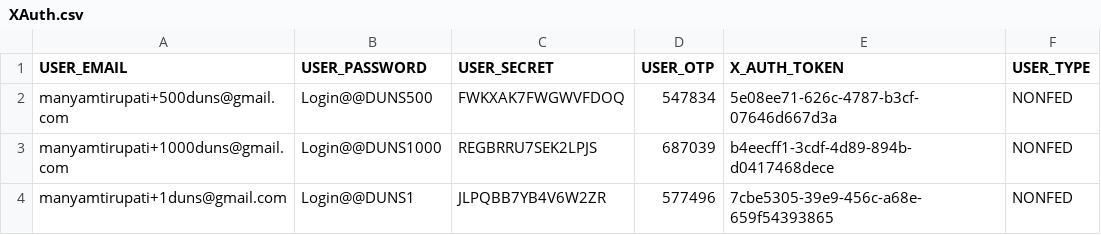
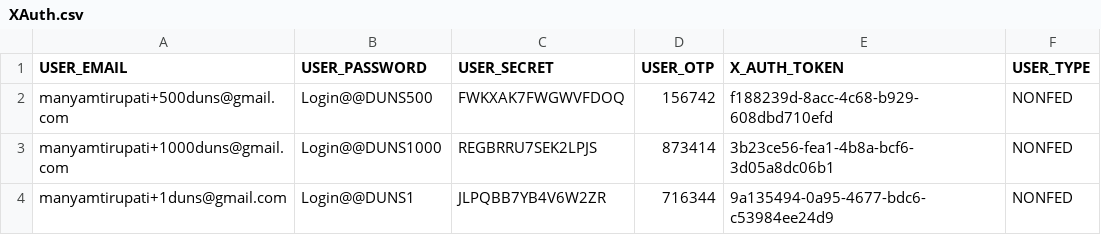
Before and after one commit to REI-Systems/REISystems-GSA-IAE-JMeter, a CSV file: performance-test/data/XAuth.csv, drawn as a sheet.

Commit message:
Updated XAuth Tokens IAEDEV-60318

```diff
--- a/performance-test/data/XAuth.csv
+++ b/performance-test/data/XAuth.csv
@@ -1,4 +1,4 @@
 USER_EMAIL,USER_PASSWORD,USER_SECRET,USER_OTP,X_AUTH_TOKEN,USER_TYPE
-manyamtirupati+500duns@gmail.com,Login@@DUNS500,FWKXAK7FWGWVFDOQ,547834,5e08ee71-626c-4787-b3cf-07646d667d3a,NONFED
-manyamtirupati+1000duns@gmail.com,Login@@DUNS1000,REGBRRU7SEK2LPJS,687039,b4eecff1-3cdf-4d89-894b-d0417468dece,NONFED
-manyamtirupati+1duns@gmail.com,Login@@DUNS1,JLPQBB7YB4V6W2ZR,577496,7cbe5305-39e9-456c-a68e-659f54393865,NONFED
+manyamtirupati+500duns@gmail.com,Login@@DUNS500,FWKXAK7FWGWVFDOQ,156742,f188239d-8acc-4c68-b929-608dbd710efd,NONFED
+manyamtirupati+1000duns@gmail.com,Login@@DUNS1000,REGBRRU7SEK2LPJS,873414,3b23ce56-fea1-4b8a-bcf6-3d05a8dc06b1,NONFED
+manyamtirupati+1duns@gmail.com,Login@@DUNS1,JLPQBB7YB4V6W2ZR,716344,9a135494-0a95-4677-bdc6-c53984ee24d9,NONFED
```
Also changed, not shown: performance-test/data/XAuthTokens.csv.
